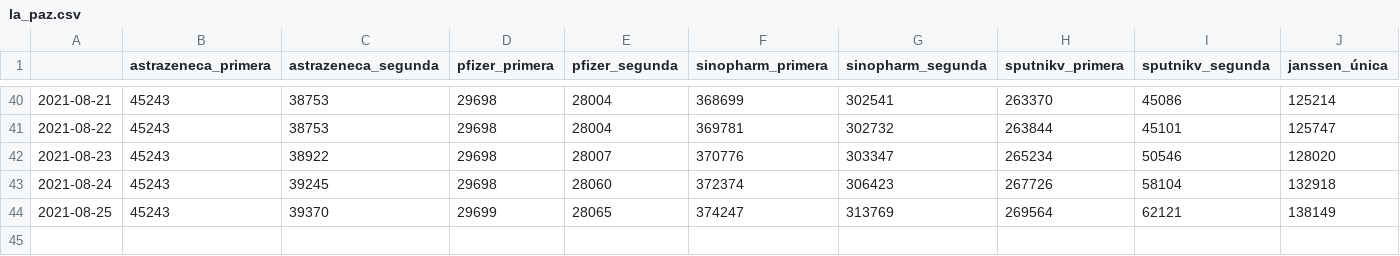
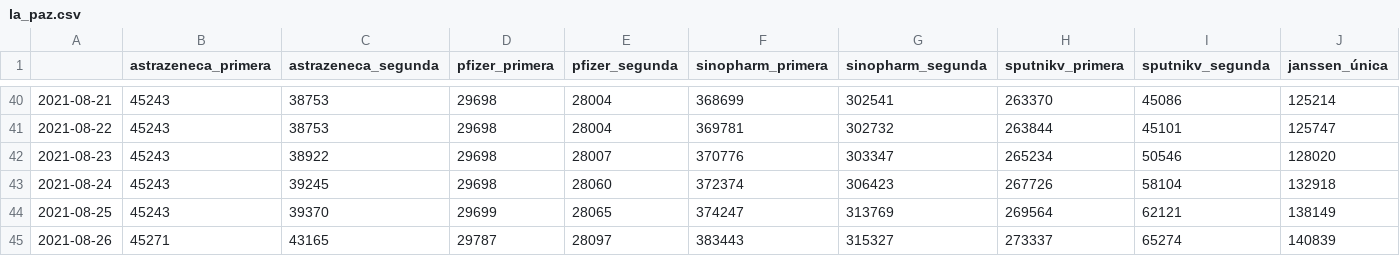
Before and after one commit to mauforonda/vacunas_unidoscontraelcovid, a CSV file: dosis_por_proveedor/la_paz.csv, drawn as a sheet; only a part is shown, gaps mark what is left out; the diff names each change by its address in the sheet, - before the commit and + after, or states it on an @@ line.

```diff
--- a/dosis_por_proveedor/la_paz.csv
+++ b/dosis_por_proveedor/la_paz.csv
+row 45: 2021-08-26 | 45271 | 43165 | 29787 | 28097 | 383443 | 315327 | 273337 | 65274 | 140839
```
Also changed, not shown: dosis_por_proveedor/chuquisaca.csv, dosis_por_proveedor/cochabamba.csv, 9 other files.
